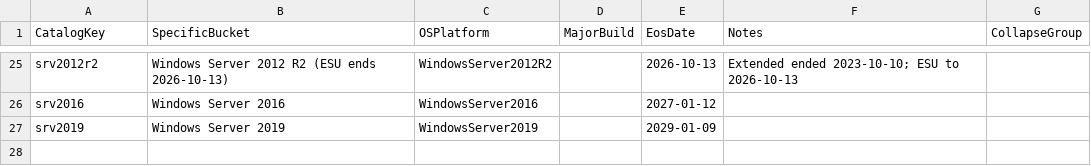
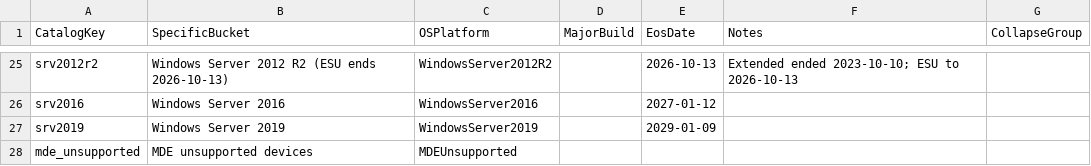
Before and after one commit to Koosjuh/TeamPurple, a CSV file: Attack Surface Management/Devices/End of Life/endoflife.csv, drawn as a sheet; only a part is shown, gaps mark what is left out.

Commit message:
Add entry for MDE unsupported devices in CSV

```diff
--- a/Attack Surface Management/Devices/End of Life/endoflife.csv
+++ b/Attack Surface Management/Devices/End of Life/endoflife.csv
@@ -27 +27,2 @@ srv2016,"Windows Server 2016",WindowsServer2016,,2027-01-12,,
 srv2019,"Windows Server 2019",WindowsServer2019,,2029-01-09,,
+mde_unsupported,"MDE unsupported devices",MDEUnsupported,,,
```
